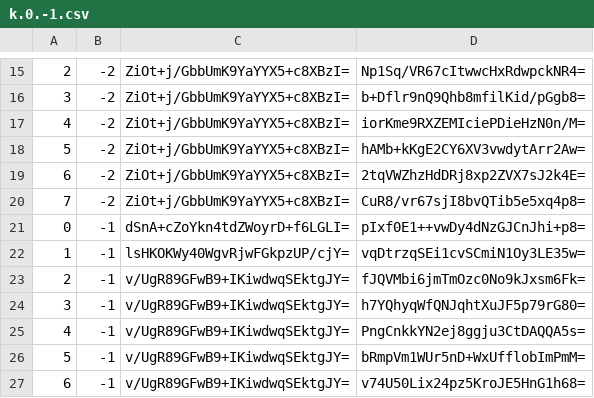
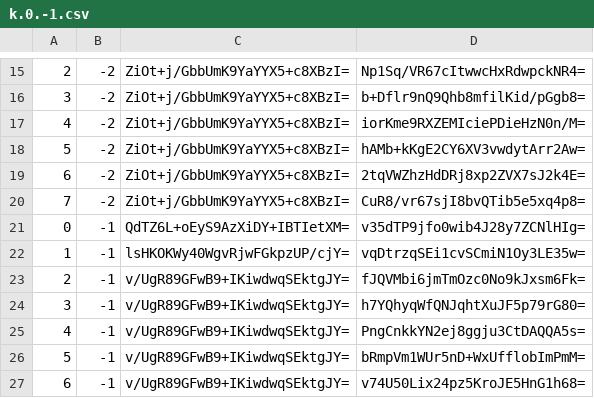
Before and after one commit to counterfitninja/chilled-nether, a CSV file: tiles/zoom.-1/metadata/k.0.-1.csv, drawn as a sheet; only a part is shown, gaps mark what is left out.

```diff
--- a/tiles/zoom.-1/metadata/k.0.-1.csv
+++ b/tiles/zoom.-1/metadata/k.0.-1.csv
@@ -20,3 +20,3 @@
 7,-2,ZiOt+j/GbbUmK9YaYYX5+c8XBzI=,CuR8/vr67sjI8bvQTib5e5xq4p8=
-0,-1,dSnA+cZoYkn4tdZWoyrD+f6LGLI=,pIxf0E1++vwDy4dNzGJCnJhi+p8=
+0,-1,QdTZ6L+oEyS9AzXiDY+IBTIetXM=,v35dTP9jfo0wib4J28y7ZCNlHIg=
 1,-1,lsHKOKWy40WgvRjwFGkpzUP/cjY=,vqDtrzqSEi1cvSCmiN1Oy3LE35w=
```
Also changed, not shown: tiles/zoom.-1/metadata/k.-1.-1.csv, tiles/zoom.-1/metadata/k.-1.0.csv, 42 other files.
